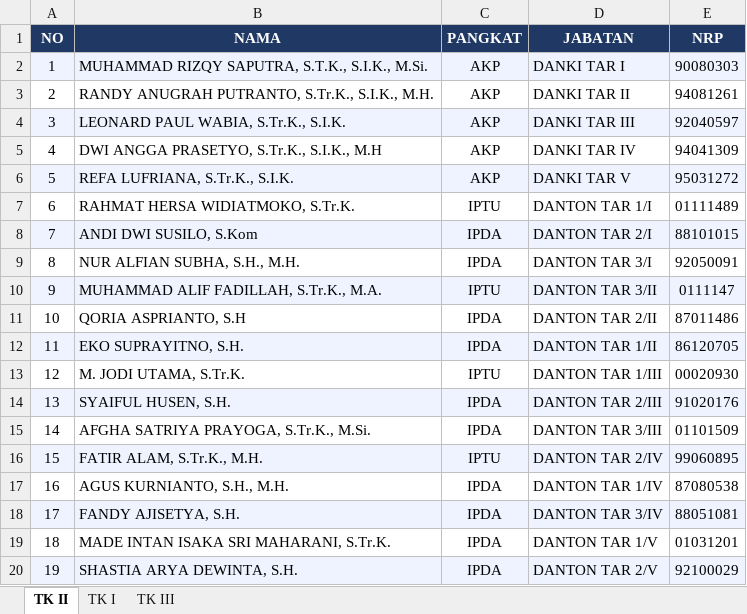
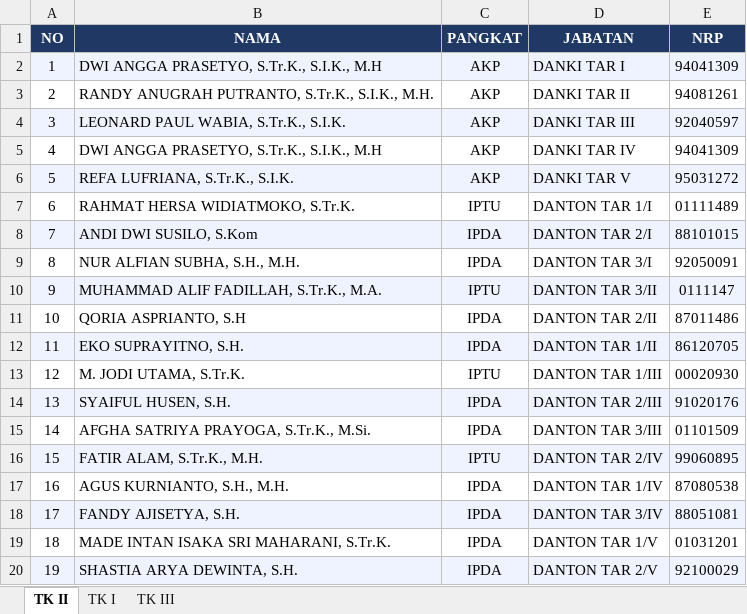
Before and after one commit to rivaldianggarapurwadi-gif/lhp-web-6, an Excel workbook: DATA_DANTON_DANKI.xlsx, sheet TK II, drawn as a sheet; values as stored, in another font and other column widths than the file's, no borders; the diff names each change by its address in the sheet, - before the commit and + after, or states it on an @@ line.

```diff
--- a/DATA_DANTON_DANKI.xlsx (sheet TK II)
+++ b/DATA_DANTON_DANKI.xlsx (sheet TK II)
-B2 (NAMA): MUHAMMAD RIZQY SAPUTRA, S.T.K., S.I.K., M.Si.
+B2 (NAMA): DWI ANGGA PRASETYO, S.Tr.K., S.I.K., M.H
-E2 (NRP): 90080303
+E2 (NRP): 94041309
```
Also changed, not shown: 1 other file.
